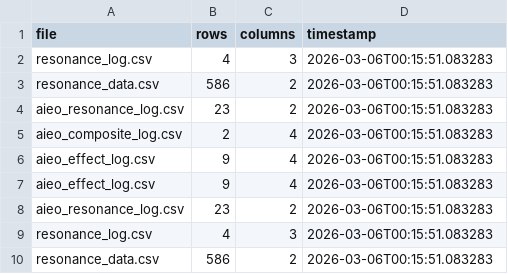
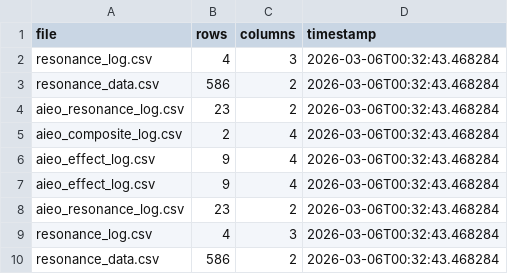
Before and after one commit to KG-NINJA/KGchallengedskill, a CSV file: aieo_effect_log.csv, drawn as a sheet.

```diff
--- a/aieo_effect_log.csv
+++ b/aieo_effect_log.csv
@@ -1,10 +1,10 @@
 file,rows,columns,timestamp
-resonance_log.csv,4,3,2026-03-06T00:15:51.083283
-resonance_data.csv,586,2,2026-03-06T00:15:51.083283
-aieo_resonance_log.csv,23,2,2026-03-06T00:15:51.083283
-aieo_composite_log.csv,2,4,2026-03-06T00:15:51.083283
-aieo_effect_log.csv,9,4,2026-03-06T00:15:51.083283
-aieo_effect_log.csv,9,4,2026-03-06T00:15:51.083283
-aieo_resonance_log.csv,23,2,2026-03-06T00:15:51.083283
-resonance_log.csv,4,3,2026-03-06T00:15:51.083283
-resonance_data.csv,586,2,2026-03-06T00:15:51.083283
+resonance_log.csv,4,3,2026-03-06T00:32:43.468284
+resonance_data.csv,586,2,2026-03-06T00:32:43.468284
+aieo_resonance_log.csv,23,2,2026-03-06T00:32:43.468284
+aieo_composite_log.csv,2,4,2026-03-06T00:32:43.468284
+aieo_effect_log.csv,9,4,2026-03-06T00:32:43.468284
+aieo_effect_log.csv,9,4,2026-03-06T00:32:43.468284
+aieo_resonance_log.csv,23,2,2026-03-06T00:32:43.468284
+resonance_log.csv,4,3,2026-03-06T00:32:43.468284
+resonance_data.csv,586,2,2026-03-06T00:32:43.468284
```
